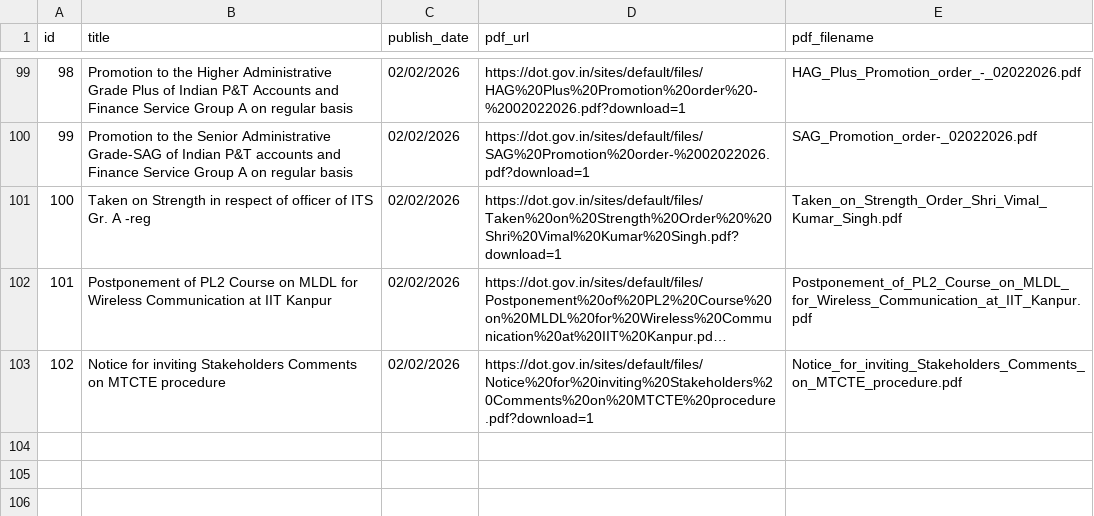
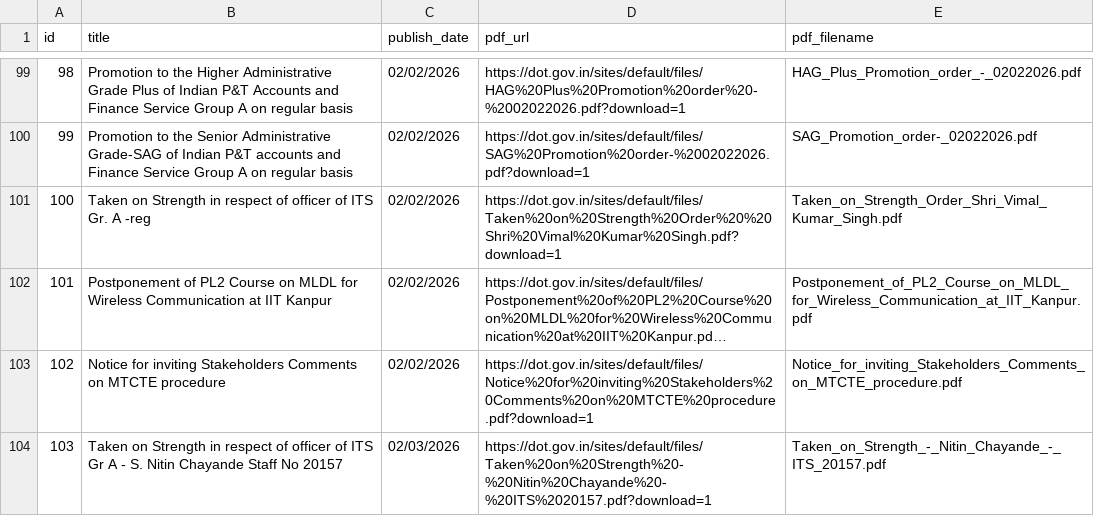
Before and after one commit to Legaltech-TL/trilegal-regulatory-updates, a CSV file: data/dot_circulars_master.csv, drawn as a sheet; only a part is shown, gaps mark what is left out; long unchanged cells end in ….

```diff
--- a/data/dot_circulars_master.csv
+++ b/data/dot_circulars_master.csv
@@ -103 +103,2 @@ id,title,publish_date,pdf_url,pdf_filename
 102,Notice for inviting Stakeholders Comments on MTCTE procedure,02/02/2026,https://dot.gov.in/sites/default/files/Notice%20for%20inviting%20Stakeholders%20Comments%20on%20MTCTE%20procedure.pdf?download=1,Notice_for_inviting_Stakeholders_Comments_on_MTCTE_procedure.pdf
+103,Taken on Strength in respect of officer of ITS Gr A - S. Nitin Chayande Staff No 20157,02/03/2026,https://dot.gov.in/sites/default/files/Taken%20on%20Strength%20-%20Nitin%20Chayande%20-%20ITS%2020157.pdf?download=1,Taken_on_Strength_-_Nitin_Chayande_-_ITS_20157.pdf
```
Also changed, not shown: 1 other file.
